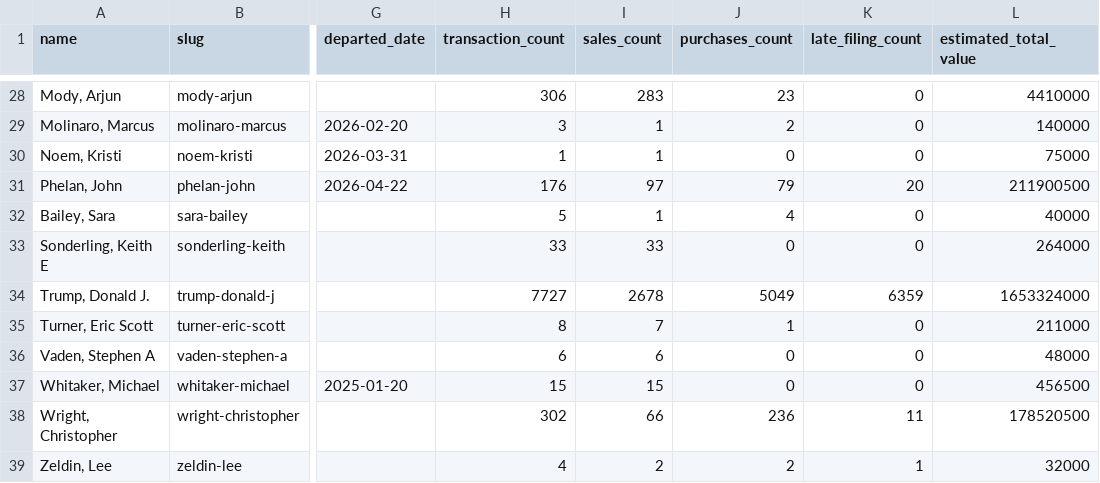
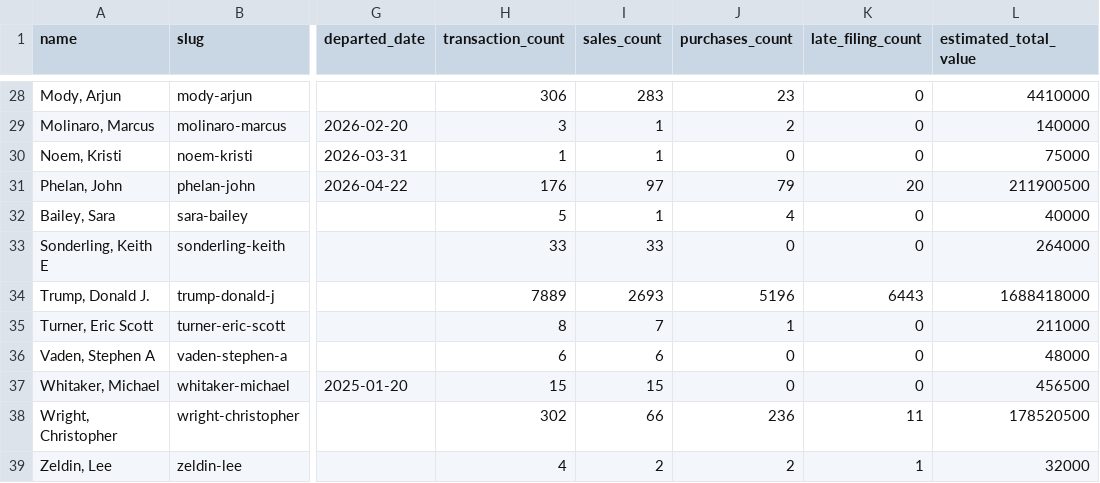
Before and after one commit to tbrown034/open-cabinet, a CSV file: public/data/officials-summary.csv, drawn as a sheet; only a part is shown, gaps mark what is left out; the diff names each change by its address in the sheet, - before the commit and + after, or states it on an @@ line.

Commit message:
Rebuild Trump's 2025-era data from full re-transcription of the twelve scans
Eleven agents transcribed every numbered row of the twelve 2025-era
scanned filings (1,478 rows). Verification gates, all passed:
row numbers continuous 1..N in every filing; three independent slices
of the 507-row Aug 12 filing abutted exactly; the Feb 26 transcription
independently reproduced the earlier audit's 16 duplicate groups;
Exhibit A's four original amounts matched the table before
substitution; every amount in the site whitelist; zero cross-filing
overlaps; final total exactly 7,889 — the sum the filings declare.

Recovered: the July 1-23, 2025 filing (145 transactions, filed inside
the 08.12.2025(2) AMENDED PDF) — the site previously had 4 July rows.
The amendment's Exhibit A amount substitutions are applied (rows 27,
52, 71, 123). Also restored 15 May 8 part-two rows an earlier merge
had collapsed, and 68 rows the 2025 parses missed or misdated.
Dropped 66 old rows that correspond to no numbered row in any filing
(parse artifacts). Several hundred OCR-garbled descriptions now read
from 600-1200 dpi renders (RFOG->RFDG, CLGSY S->CLLG SYS).

Trump: 7,727 -> 7,889 (2,693 sales, 5,196 purchases, 6,443 late).
Dataset: 10,219 -> 10,381. Golden fixtures for Trump, Bisignano, and
Kratsios regenerated against the PDF-verified data.

```diff
--- a/public/data/officials-summary.csv
+++ b/public/data/officials-summary.csv
-H34 (transaction_count): 7727
+H34 (transaction_count): 7889
-I34 (sales_count): 2678
+I34 (sales_count): 2693
-J34 (purchases_count): 5049
+J34 (purchases_count): 5196
-K34 (late_filing_count): 6359
+K34 (late_filing_count): 6443
-L34 (estimated_total_value): 1653324000
+L34 (estimated_total_value): 1688418000
```
Also changed, not shown: 9 other files.
